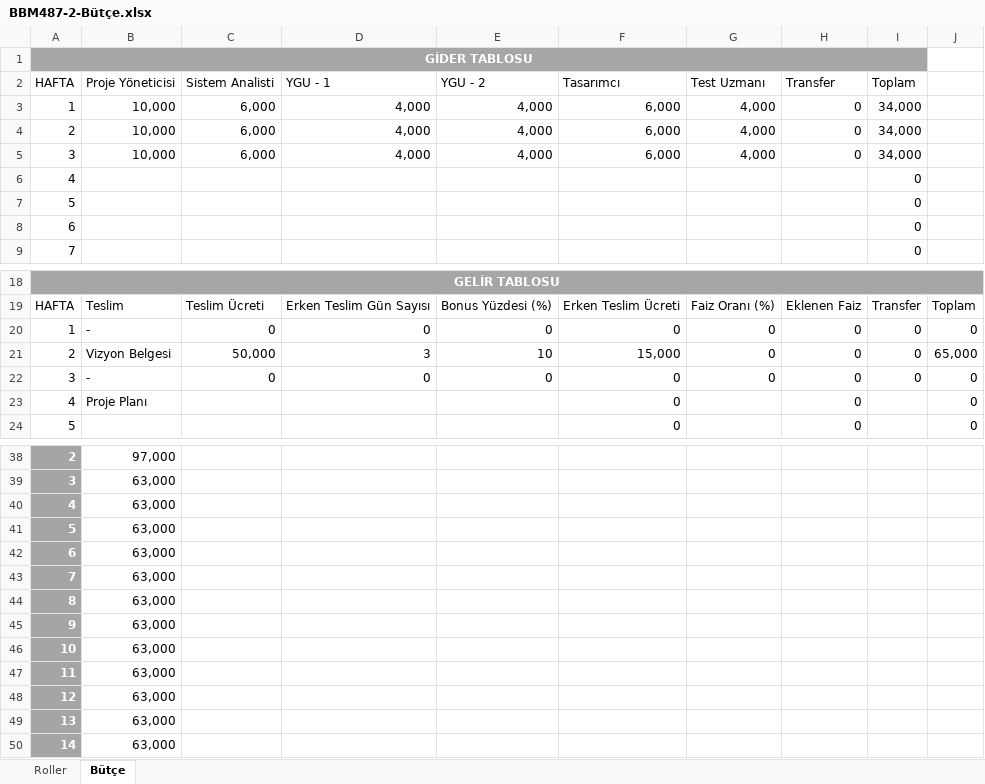
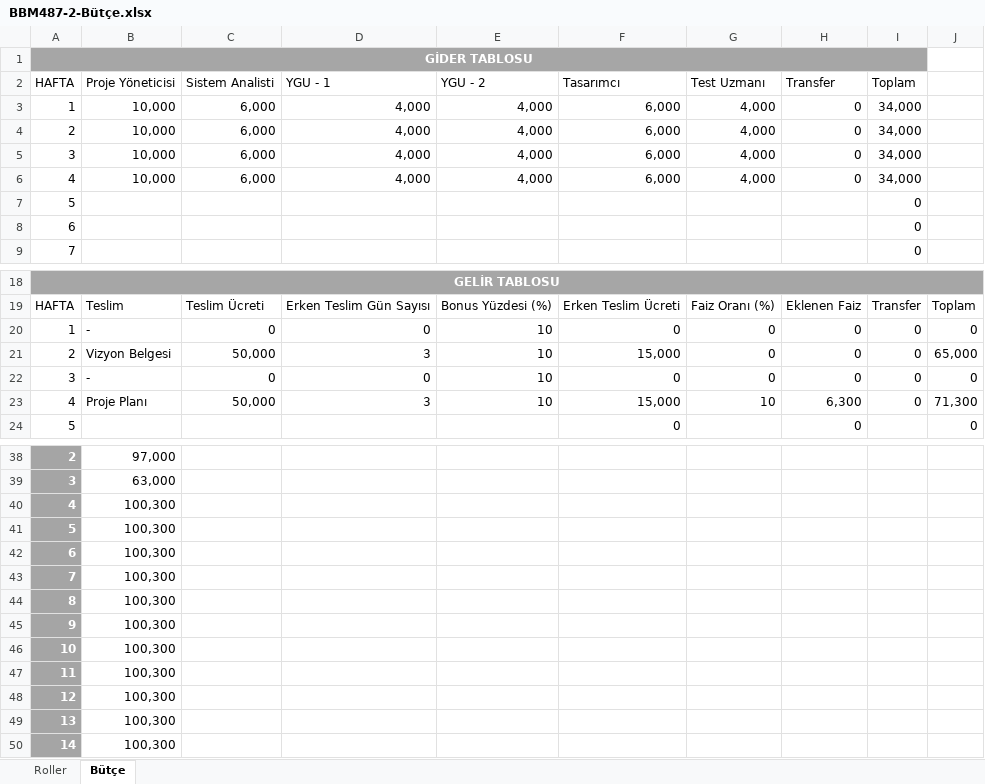
Before and after one commit to huseyinocal/BBM487-20142-2, an Excel workbook: BBM487-2-Bütçe.xlsx, sheet Bütçe, drawn as a sheet; only a part is shown, gaps mark what is left out; values as stored, in another font and other column widths than the file's, no borders; table styles not drawn; removed rows and columns are numbered as before the commit, all else as after; the diff names each change by its address in the sheet, - before the commit and + after, or states it on an @@ line.

Commit message:
4.Hafta Ödemeleri Yapılmıştır

```diff
--- a/BBM487-2-Bütçe.xlsx (sheet Bütçe)
+++ b/BBM487-2-Bütçe.xlsx (sheet Bütçe)
-row 6: 4 |  |  |  |  |  |  |  | 0
+row 6: 4 | 10,000 | 6,000 | 4,000 | 4,000 | 6,000 | 4,000 | 0 | 34,000
-E20 (YGU - 2): 0
+E20 (YGU - 2): 10
-E22 (YGU - 2): 0
+E22 (YGU - 2): 10
-row 23: 4 | Proje Planı |  |  |  | 0 |  | 0 |  | 0
+row 23: 4 | Proje Planı | 50,000 | 3 | 10 | 15,000 | 10 | 6,300 | 0 | 71,300
-B40:B50 (Proje Yöneticisi): 63,000
+B40:B50 (Proje Yöneticisi): 100,300
```
